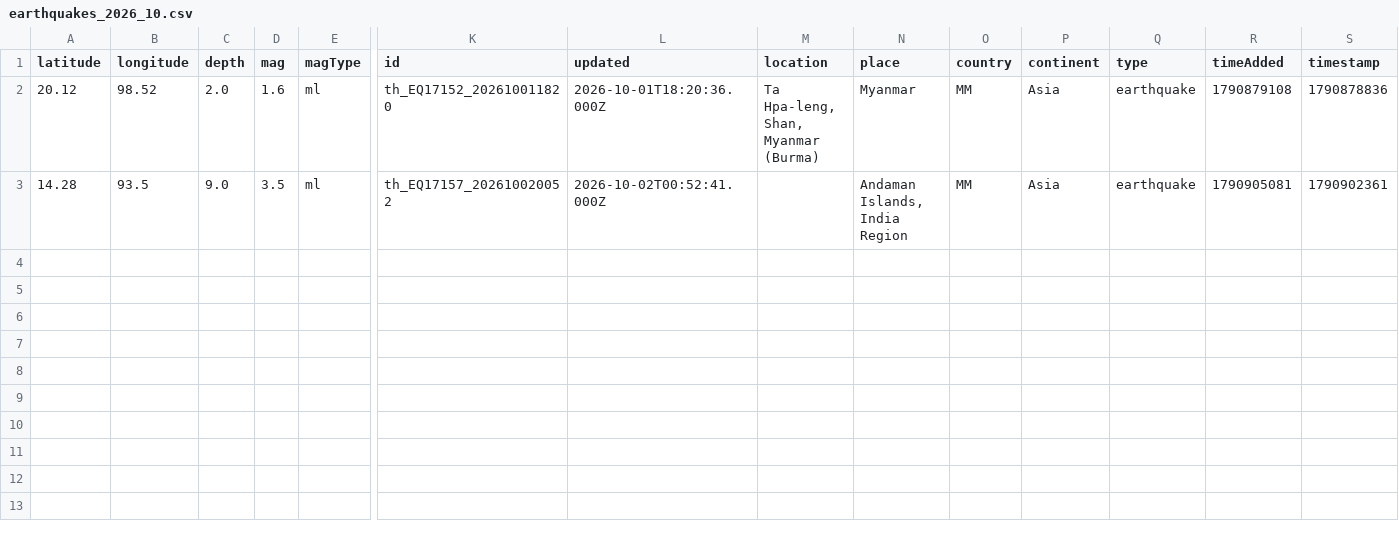
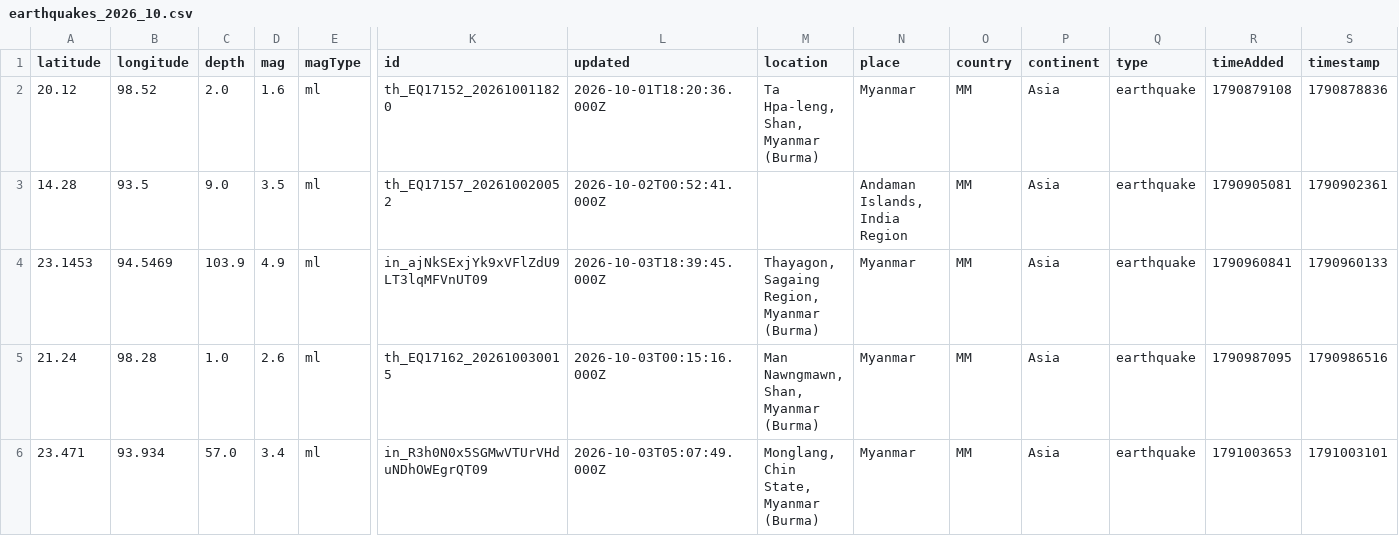
Before and after one commit to akzedevops/mmeqopendata, a CSV file: quake_exports/csv/monthly/earthquakes_2026_10.csv, drawn as a sheet; only a part is shown, gaps mark what is left out; rows hold the shown columns only; the diff names each change by its address in the sheet, - before the commit and + after, or states it on an @@ line.

```diff
--- a/quake_exports/csv/monthly/earthquakes_2026_10.csv
+++ b/quake_exports/csv/monthly/earthquakes_2026_10.csv
+row 4: 23.1453 | 94.5469 | 103.9 | 4.9 | ml | in_ajNkSExjYk9xVFlZdU9LT3lqMFVnUT09 | 2026-10-03T18:39:45.000Z | Thayagon, Sagaing Region, Myanmar (Burma) | Myanmar | MM | Asia | earthquake | 1790960841 | 1790960133
+row 5: 21.24 | 98.28 | 1.0 | 2.6 | ml | th_EQ17162_202610030015 | 2026-10-03T00:15:16.000Z | Man Nawngmawn, Shan, Myanmar (Burma) | Myanmar | MM | Asia | earthquake | 1790987095 | 1790986516
+row 6: 23.471 | 93.934 | 57.0 | 3.4 | ml | in_R3h0N0x5SGMwVTUrVHduNDhOWEgrQT09 | 2026-10-03T05:07:49.000Z | Monglang, Chin State, Myanmar (Burma) | Myanmar | MM | Asia | earthquake | 1791003653 | 1791003101
```
Also changed, not shown: quake_exports/csv/yearly/earthquakes_2026.csv, 4 other files.
